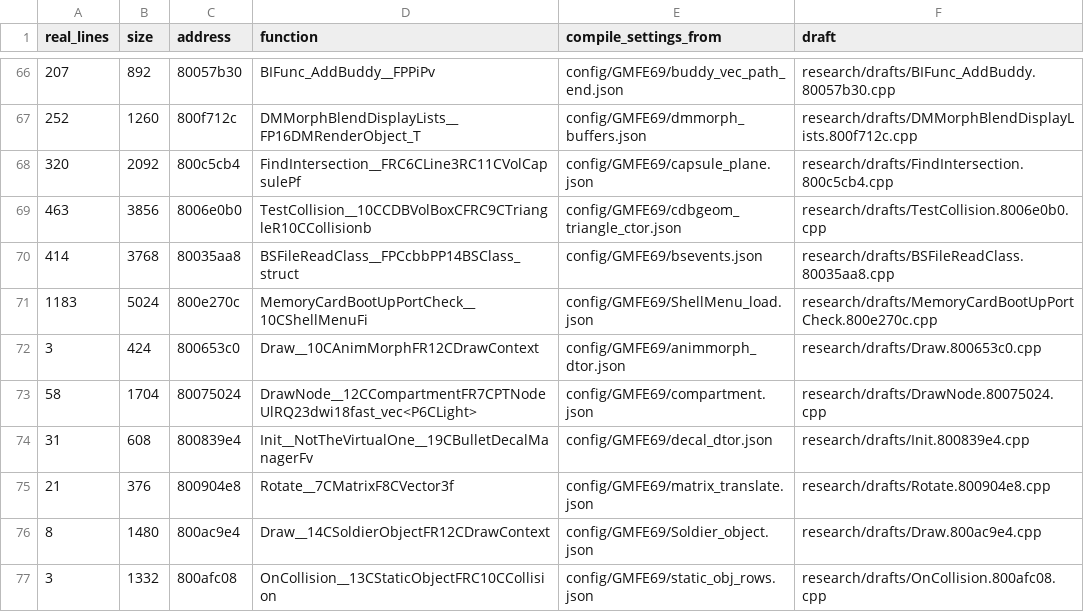
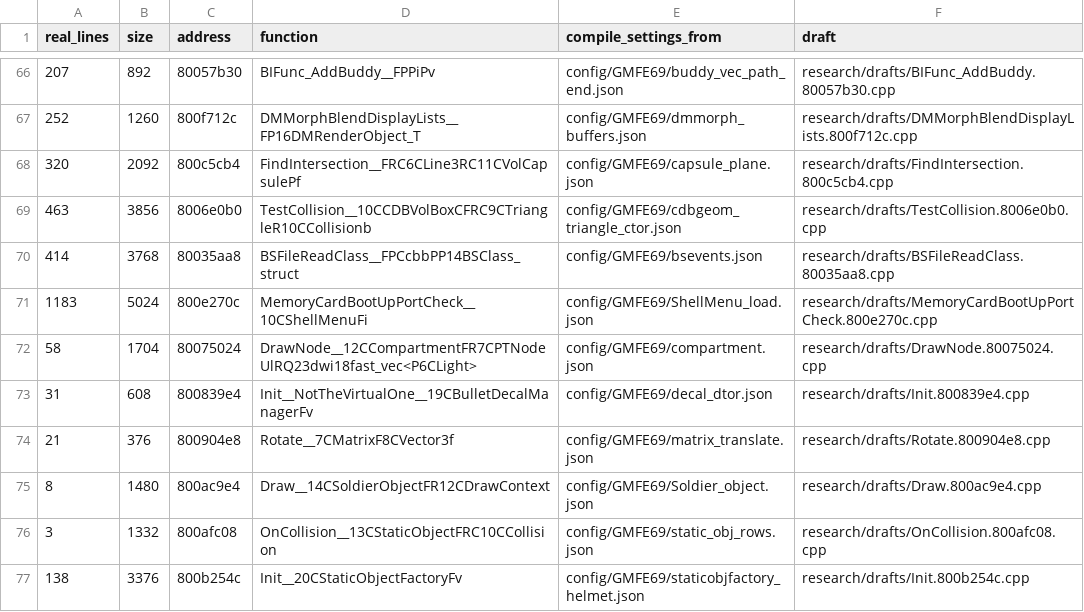
Before and after one commit to kyleckroeger/moh-frontline-decomp, a TSV file: research/drafts/index.tsv, drawn as a sheet; only a part is shown, gaps mark what is left out; the shorter side is filled out with more unchanged rows.

```diff
--- a/research/drafts/index.tsv
+++ b/research/drafts/index.tsv
@@ -71,3 +71,2 @@ real_lines	size	address	function	compile_settings_from	draft
 1183	5024	800e270c	MemoryCardBootUpPortCheck__10CShellMenuFi	config/GMFE69/ShellMenu_load.json	research/drafts/MemoryCardBootUpPortCheck.800e270c.cpp
-3	424	800653c0	Draw__10CAnimMorphFR12CDrawContext	config/GMFE69/animmorph_dtor.json	research/drafts/Draw.800653c0.cpp
 58	1704	80075024	DrawNode__12CCompartmentFR7CPTNodeUlRQ23dwi18fast_vec<P6CLight>	config/GMFE69/compartment.json	research/drafts/DrawNode.80075024.cpp
```
Also changed, not shown: 14 other files.
